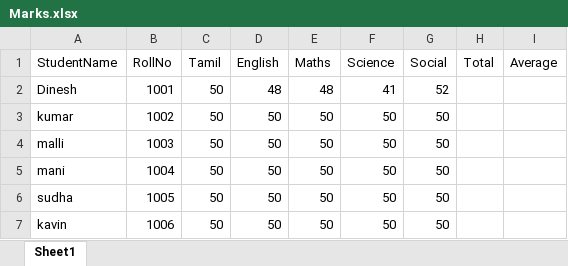
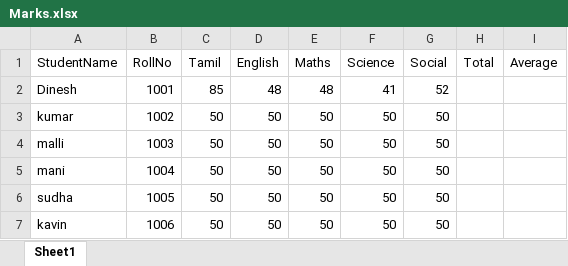
Before and after one commit to Dinesh243/Student_Management_API, an Excel workbook: Student_Management/wwwroot/Excel/Marks.xlsx, sheet Sheet1, drawn as a sheet; values as stored, in another font and other column widths than the file's, no borders; the diff names each change by its address in the sheet, - before the commit and + after, or states it on an @@ line.

```diff
--- a/Student_Management/wwwroot/Excel/Marks.xlsx (sheet Sheet1)
+++ b/Student_Management/wwwroot/Excel/Marks.xlsx (sheet Sheet1)
-C2 (Tamil): 50
+C2 (Tamil): 85
```
Also changed, not shown: 16 other files.
